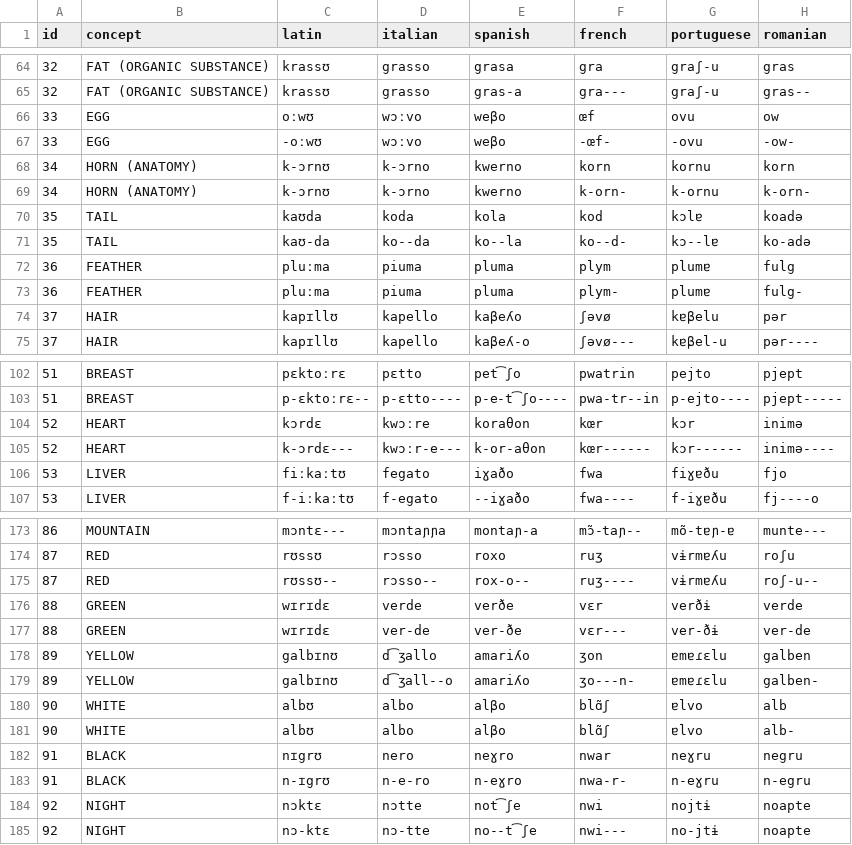
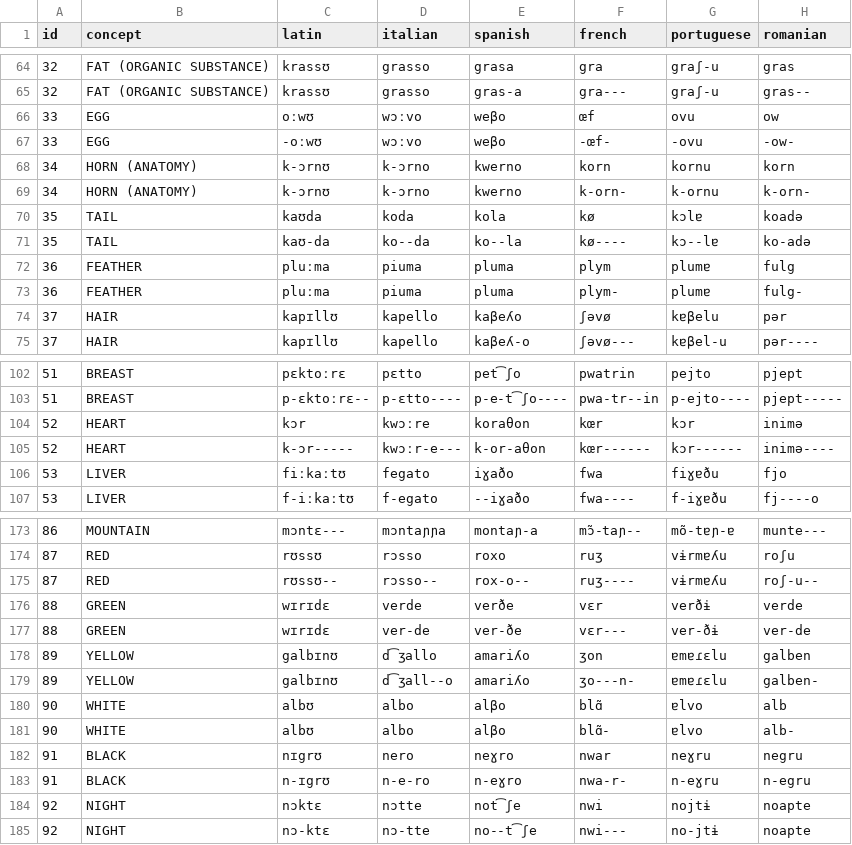
Before and after one commit to justeuer/SoPro_NLPwithNN, a CSV file: data/romance_ipa_full.csv, drawn as a sheet; only a part is shown, gaps mark what is left out; the diff names each change by its address in the sheet, - before the commit and + after, or states it on an @@ line.

Commit message:
added orthographic romance data & extraction script

```diff
--- a/data/romance_ipa_full.csv
+++ b/data/romance_ipa_full.csv
-F70 (french): kod
+F70 (french): kø
-F71 (french): ko--d-
+F71 (french): kø----
-C104 (latin): kɔrdɛ
+C104 (latin): kɔr
-C105 (latin): k-ɔrdɛ---
+C105 (latin): k-ɔr-----
-F180 (french): blɑ̃ʃ
+F180 (french): blɑ̃
-F181 (french): blɑ̃ʃ
+F181 (french): blɑ̃-
```
Also changed, not shown: 3 other files.
